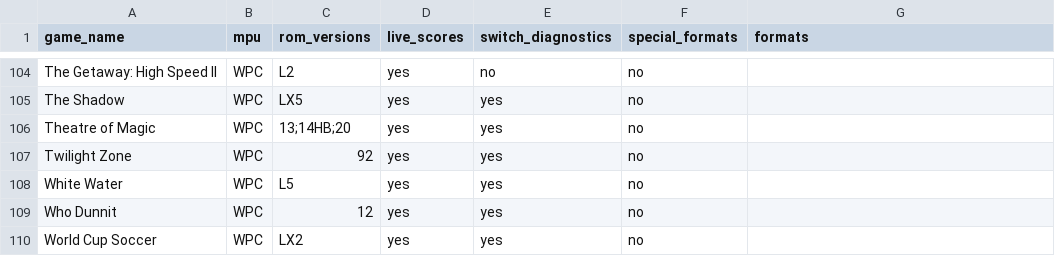
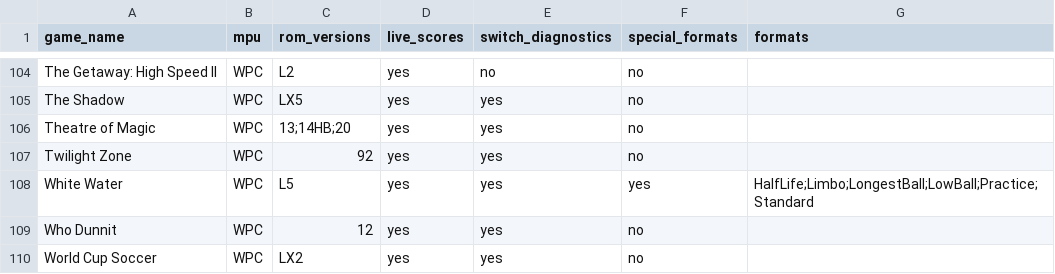
Before and after one commit to warped-pinball/vector, a CSV file: dev/generated/specialfeatures.csv, drawn as a sheet; only a part is shown, gaps mark what is left out.

Commit message:
WPC Ball in play config corrections (#374)
* Addams Family

* ci: auto-bump required patch versions

* .

* ci: auto-bump required patch versions

* .

* chore: regenerate specialfeatures CSV [skip ci]

* .

* .

* .

* ci: auto-bump required patch versions

---------

Co-authored-by: github-actions[bot] <41898282+github-actions[bot]@users.noreply.github.com>
Co-authored-by: vector-docs-bot <vector-docs-bot@example.com>

```diff
--- a/dev/generated/specialfeatures.csv
+++ b/dev/generated/specialfeatures.csv
@@ -107,3 +107,3 @@ Theatre of Magic,WPC,13;14HB;20,yes,yes,no,
 Twilight Zone,WPC,92,yes,yes,no,
-White Water,WPC,L5,yes,yes,no,
+White Water,WPC,L5,yes,yes,yes,HalfLife;Limbo;LongestBall;LowBall;Practice;Standard
 Who Dunnit,WPC,12,yes,yes,no,
```
Also changed, not shown: 13 other files.
